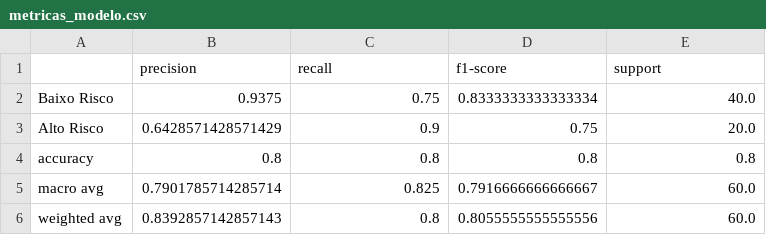
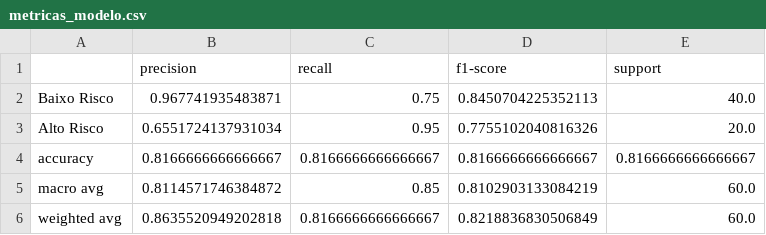
Before and after one commit to habdarkness/sistema_previsao_evasao_escolar, a CSV file: data/metricas_modelo.csv, drawn as a sheet.

Commit message:
Atualização 6
- Novo modelo

```diff
--- a/data/metricas_modelo.csv
+++ b/data/metricas_modelo.csv
@@ -1,6 +1,6 @@
 ,precision,recall,f1-score,support
-Baixo Risco,0.9375,0.75,0.8333333333333334,40.0
-Alto Risco,0.6428571428571429,0.9,0.75,20.0
-accuracy,0.8,0.8,0.8,0.8
-macro avg,0.7901785714285714,0.825,0.7916666666666667,60.0
-weighted avg,0.8392857142857143,0.8,0.8055555555555556,60.0
+Baixo Risco,0.967741935483871,0.75,0.8450704225352113,40.0
+Alto Risco,0.6551724137931034,0.95,0.7755102040816326,20.0
+accuracy,0.8166666666666667,0.8166666666666667,0.8166666666666667,0.8166666666666667
+macro avg,0.8114571746384872,0.85,0.8102903133084219,60.0
+weighted avg,0.8635520949202818,0.8166666666666667,0.8218836830506849,60.0
```
Also changed, not shown: data/previsoes_alunos.csv, 4 other files.
